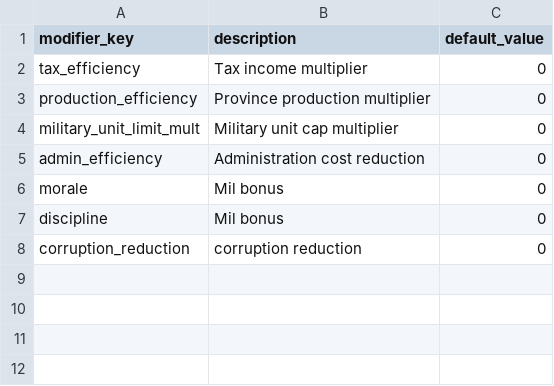
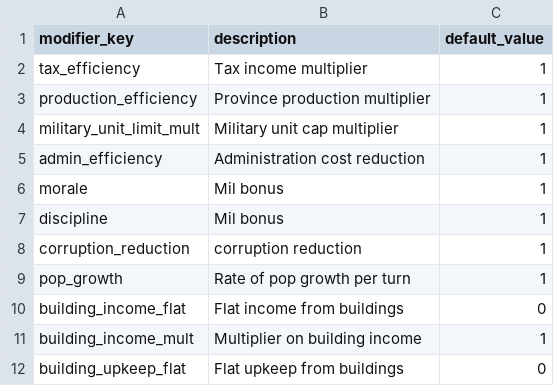
Before and after one commit to goslingholden/tgsimdb, a CSV file: data/modifiers.csv, drawn as a sheet.

Commit message:
v.0.6.0 # Remade economic calculation script from scratch so it makes use of the new modifiers system and the buildings rework. Fixed a major bug that broke economic calculations.

```diff
--- a/data/modifiers.csv
+++ b/data/modifiers.csv
@@ -1,8 +1,12 @@
 modifier_key,description,default_value
-tax_efficiency,Tax income multiplier,0
-production_efficiency,Province production multiplier,0
-military_unit_limit_mult,Military unit cap multiplier,0
-admin_efficiency,Administration cost reduction,0
-morale,Mil bonus,0
-discipline,Mil bonus,0
-corruption_reduction,corruption reduction,0
+tax_efficiency,Tax income multiplier,1
+production_efficiency,Province production multiplier,1
+military_unit_limit_mult,Military unit cap multiplier,1
+admin_efficiency,Administration cost reduction,1
+morale,Mil bonus,1
+discipline,Mil bonus,1
+corruption_reduction,corruption reduction,1
+pop_growth,Rate of pop growth per turn,1
+building_income_flat,Flat income from buildings,0
+building_income_mult,Multiplier on building income,1
+building_upkeep_flat,Flat upkeep from buildings,0
```
Also changed, not shown: data/building_effects.csv, data/province_buildings.csv, 5 other files.
